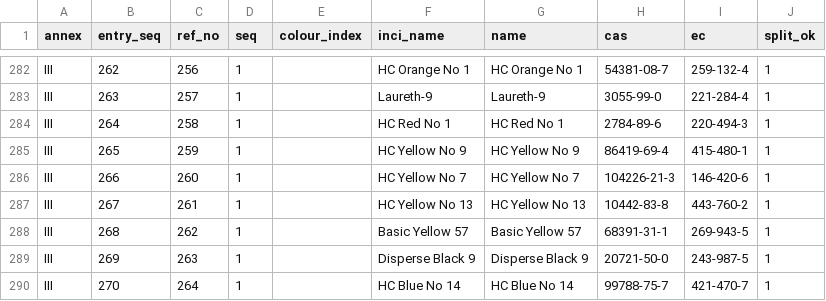
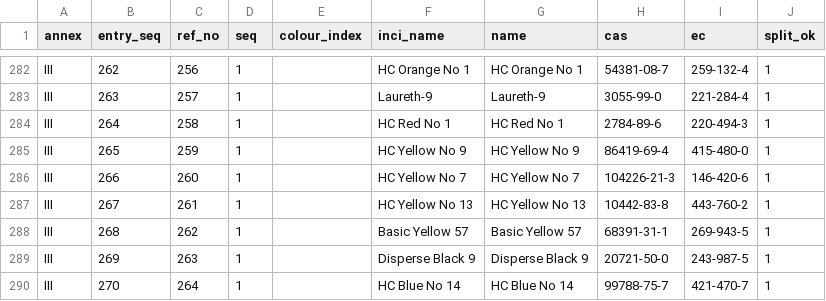
Before and after one commit to shenjiayi692-maker/makeup-eu, a CSV file: data/annex_iii_substances.csv, drawn as a sheet; only a part is shown, gaps mark what is left out.

```diff
--- a/data/annex_iii_substances.csv
+++ b/data/annex_iii_substances.csv
@@ -284,3 +284,3 @@ III,263,257,1,,Laureth-9,Laureth-9,3055-99-0,221-284-4,1
 III,264,258,1,,HC Red No 1,HC Red No 1,2784-89-6,220-494-3,1
-III,265,259,1,,HC Yellow No 9,HC Yellow No 9,86419-69-4,415-480-1,1
+III,265,259,1,,HC Yellow No 9,HC Yellow No 9,86419-69-4,415-480-0,1
 III,266,260,1,,HC Yellow No 7,HC Yellow No 7,104226-21-3,146-420-6,1
```
Also changed, not shown: data/annex_ii_substances.csv, data/id_issues.csv, 12 other files.
